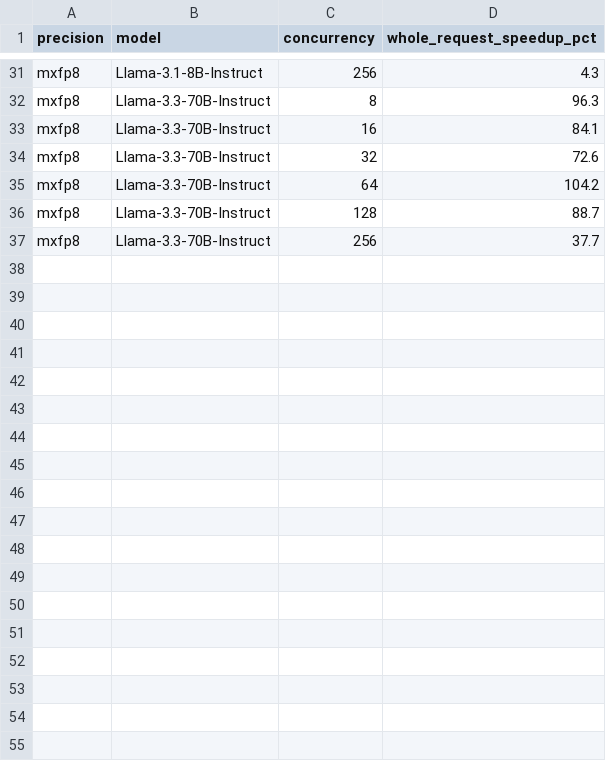
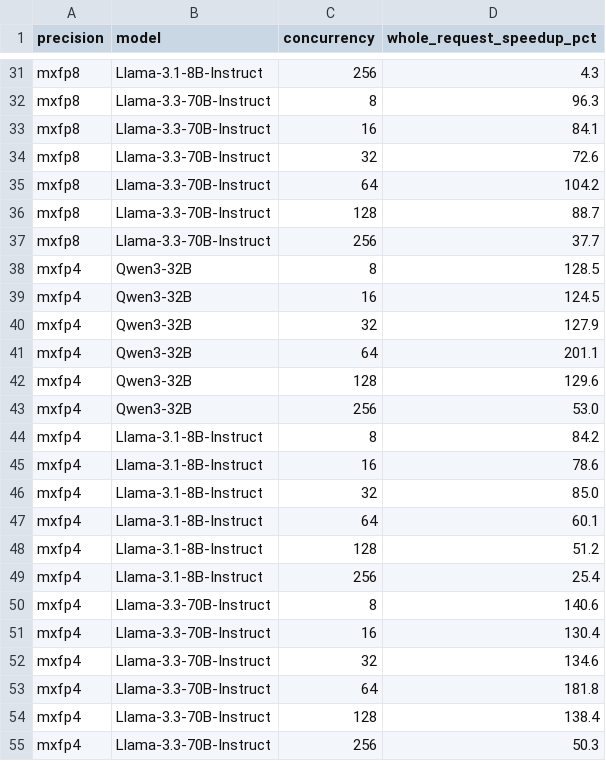
Before and after one commit to XiaobingSuper/FlyDSL, a CSV file: docs/_static/flydsl-pytorch-backend/vllm_e2e.csv, drawn as a sheet; only a part is shown, gaps mark what is left out.

Commit message:
docs: finalize FlyDSL PyTorch blog
Add MXFP4 end-to-end results, split vLLM figures by dtype, refine compile and eager scheduling diagrams against current PyTorch implementations, and tighten the motivation and publication wording.

```diff
--- a/docs/_static/flydsl-pytorch-backend/vllm_e2e.csv
+++ b/docs/_static/flydsl-pytorch-backend/vllm_e2e.csv
@@ -37 +37,19 @@ mxfp8,Llama-3.3-70B-Instruct,128,88.7
 mxfp8,Llama-3.3-70B-Instruct,256,37.7
+mxfp4,Qwen3-32B,8,128.5
+mxfp4,Qwen3-32B,16,124.5
+mxfp4,Qwen3-32B,32,127.9
+mxfp4,Qwen3-32B,64,201.1
+mxfp4,Qwen3-32B,128,129.6
+mxfp4,Qwen3-32B,256,53.0
+mxfp4,Llama-3.1-8B-Instruct,8,84.2
+mxfp4,Llama-3.1-8B-Instruct,16,78.6
+mxfp4,Llama-3.1-8B-Instruct,32,85.0
+mxfp4,Llama-3.1-8B-Instruct,64,60.1
+mxfp4,Llama-3.1-8B-Instruct,128,51.2
+mxfp4,Llama-3.1-8B-Instruct,256,25.4
+mxfp4,Llama-3.3-70B-Instruct,8,140.6
+mxfp4,Llama-3.3-70B-Instruct,16,130.4
+mxfp4,Llama-3.3-70B-Instruct,32,134.6
+mxfp4,Llama-3.3-70B-Instruct,64,181.8
+mxfp4,Llama-3.3-70B-Instruct,128,138.4
+mxfp4,Llama-3.3-70B-Instruct,256,50.3
```
Also changed, not shown: 14 other files.
